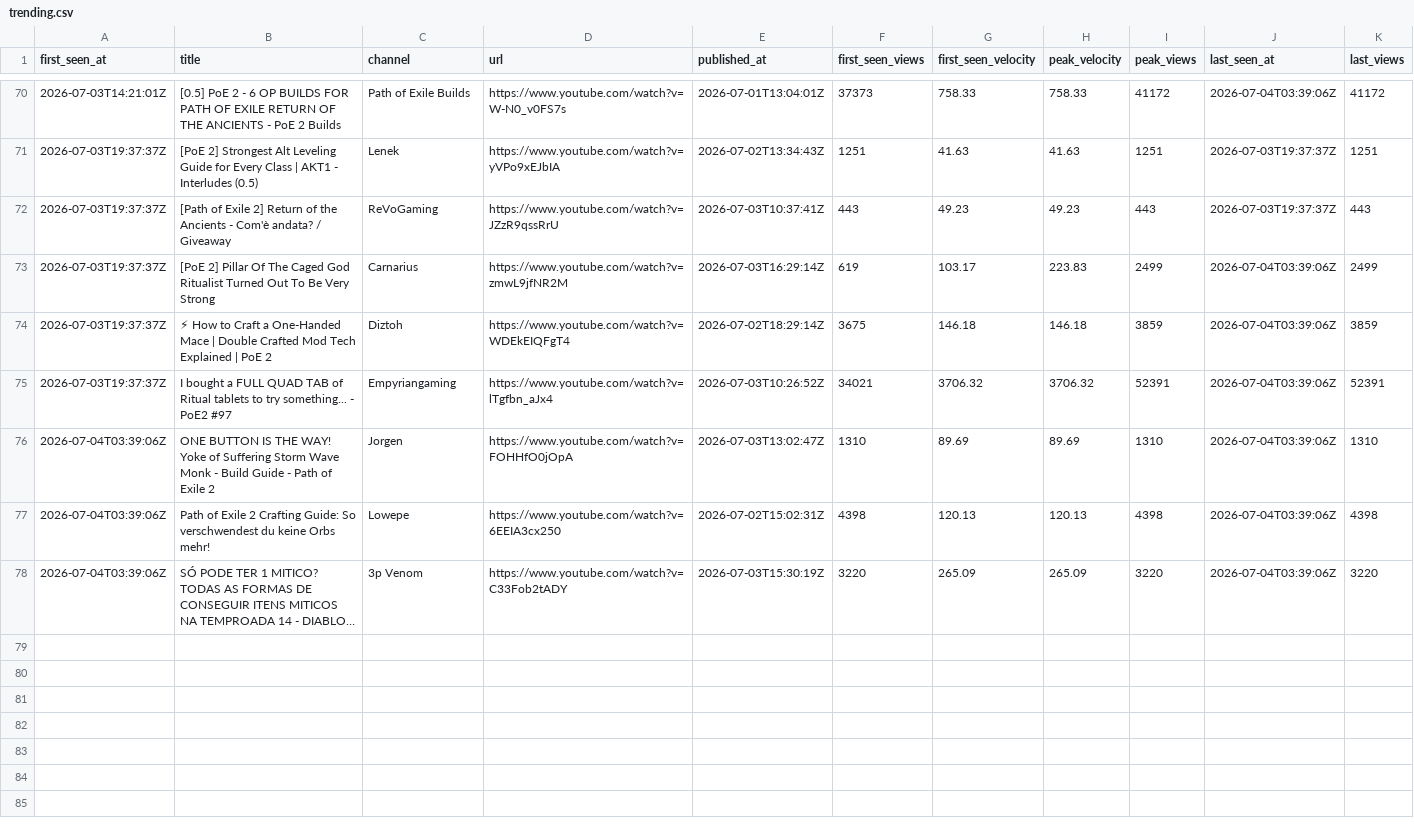
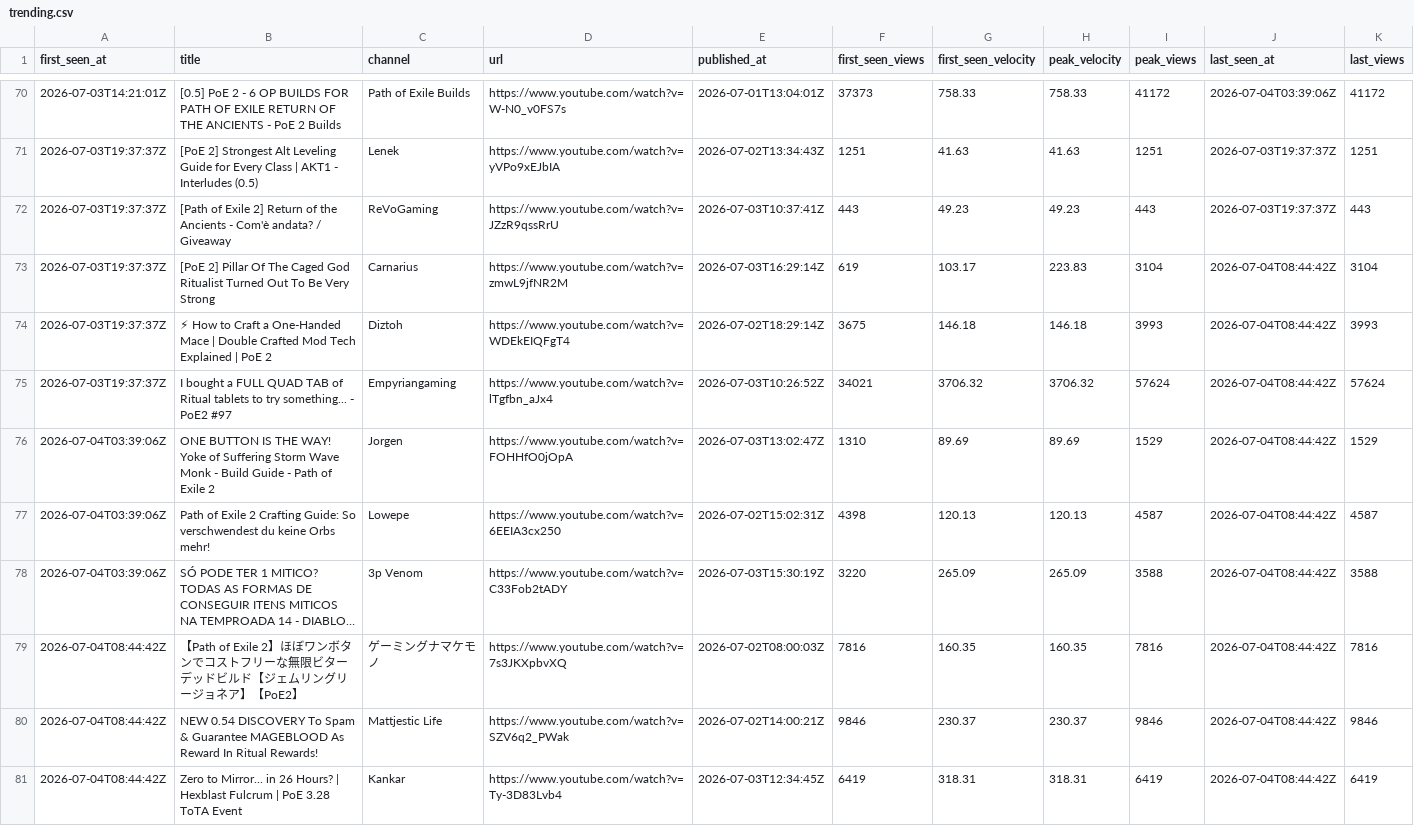
Before and after one commit to bigbes/poe2-discovery, a CSV file: docs/poe1/trending.csv, drawn as a sheet; only a part is shown, gaps mark what is left out; long unchanged cells end in …; the diff covers the shown part only; the diff names each change by its address in the sheet, - before the commit and + after, or states it on an @@ line.

```diff
--- a/docs/poe1/trending.csv
+++ b/docs/poe1/trending.csv
-I73 (peak_views): 2499
+I73 (peak_views): 3104
-J73:J78 (last_seen_at): 2026-07-04T03:39:06Z
+J73:J78 (last_seen_at): 2026-07-04T08:44:42Z
-K73 (last_views): 2499
+K73 (last_views): 3104
-I74 (peak_views): 3859
+I74 (peak_views): 3993
-K74 (last_views): 3859
+K74 (last_views): 3993
-I75 (peak_views): 52391
+I75 (peak_views): 57624
-K75 (last_views): 52391
+K75 (last_views): 57624
-I76 (peak_views): 1310
+I76 (peak_views): 1529
-K76 (last_views): 1310
+K76 (last_views): 1529
-I77 (peak_views): 4398
+I77 (peak_views): 4587
-K77 (last_views): 4398
+K77 (last_views): 4587
-I78 (peak_views): 3220
+I78 (peak_views): 3588
-K78 (last_views): 3220
+K78 (last_views): 3588
+row 79: 2026-07-04T08:44:42Z | 【Path of Exile 2】ほぼワンボタンでコストフリーな無限ビターデッドビルド【ジェムリングリージョネア】【PoE2】 | ゲーミングナマケモノ | https://www.youtube.com/watch?v=7s3JKXpbvXQ | 2026-07-02T08:00:03Z | 7816 | 160.35 | 160.35 | 7816 | 2026-07-04T08:44:42Z | 7816
+row 80: 2026-07-04T08:44:42Z | NEW 0.54 DISCOVERY To Spam & Guarantee MAGEBLOOD As Reward In Ritual Rewards! | Mattjestic Life | https://www.youtube.com/watch?v=SZV6q2_PWak | 2026-07-02T14:00:21Z | 9846 | 230.37 | 230.37 | 9846 | 2026-07-04T08:44:42Z | 9846
+row 81: 2026-07-04T08:44:42Z | Zero to Mirror... in 26 Hours? | Hexblast Fulcrum | PoE 3.28 ToTA Event | Kankar | https://www.youtube.com/watch?v=Ty-3D83Lvb4 | 2026-07-03T12:34:45Z | 6419 | 318.31 | 318.31 | 6419 | 2026-07-04T08:44:42Z | 6419
```
Also changed, not shown: 33 edited cells elsewhere in this file, docs/poe2/trending.csv, 8 other files.
